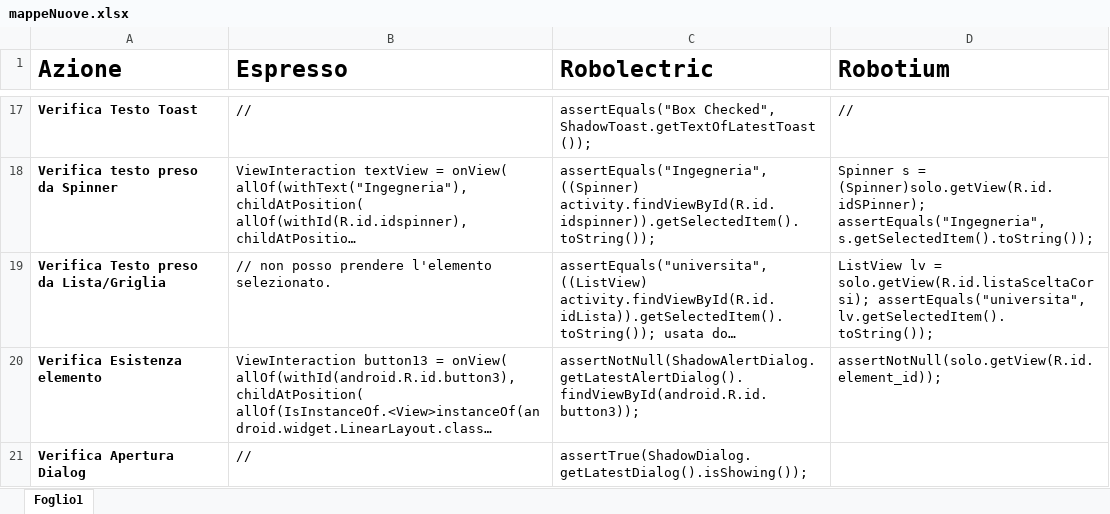
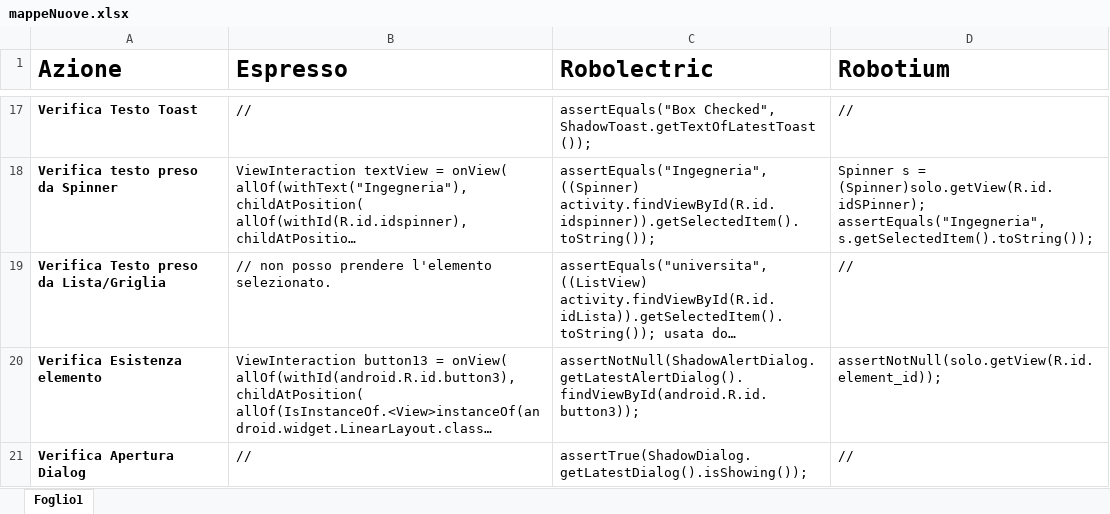
Before and after one commit to paoValle/UninaCampus, an Excel workbook: mappeNuove.xlsx, sheet Foglio1, drawn as a sheet; only a part is shown, gaps mark what is left out; long unchanged cells end in …; values as stored, in another font and other column widths than the file's, no borders; the diff covers the shown part only; the diff names each change by its address in the sheet, - before the commit and + after, or states it on an @@ line.

Commit message:
Mappa di traduzione aggiornata

```diff
--- a/mappeNuove.xlsx (sheet Foglio1)
+++ b/mappeNuove.xlsx (sheet Foglio1)
-D19 (Robotium): ListView lv = solo.getView(R.id.listaSceltaCorsi); assertEquals("universita", lv.getSelectedItem().toString());
+D19 (Robotium): //
-D21 (Robotium): (empty)
+D21 (Robotium): //
```
Also changed, not shown: 4 edited cells elsewhere in this sheet.
